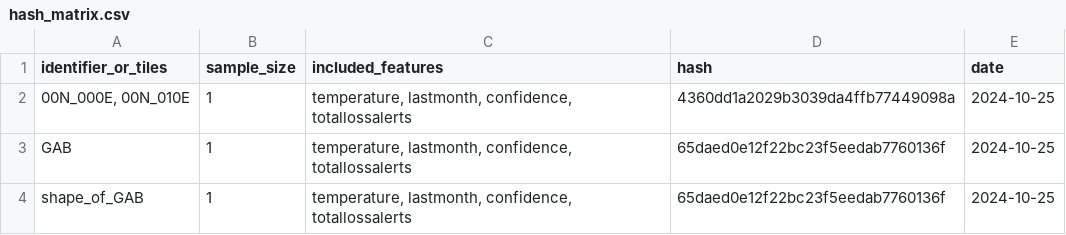
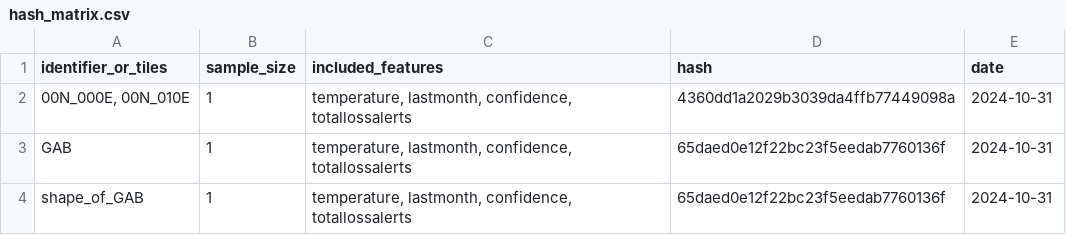
Before and after one commit to jduijvenbode-WWF/ForestForesight, a CSV file: test_data/hashes/hash_matrix.csv, drawn as a sheet.

```diff
--- a/test_data/hashes/hash_matrix.csv
+++ b/test_data/hashes/hash_matrix.csv
@@ -1,4 +1,4 @@
 "identifier_or_tiles","sample_size","included_features","hash","date"
-"00N_000E, 00N_010E",1,"temperature, lastmonth, confidence, totallossalerts","4360dd1a2029b3039da4ffb77449098a",2024-10-25
-"GAB",1,"temperature, lastmonth, confidence, totallossalerts","65daed0e12f22bc23f5eedab7760136f",2024-10-25
-"shape_of_GAB",1,"temperature, lastmonth, confidence, totallossalerts","65daed0e12f22bc23f5eedab7760136f",2024-10-25
+"00N_000E, 00N_010E",1,"temperature, lastmonth, confidence, totallossalerts","4360dd1a2029b3039da4ffb77449098a",2024-10-31
+"GAB",1,"temperature, lastmonth, confidence, totallossalerts","65daed0e12f22bc23f5eedab7760136f",2024-10-31
+"shape_of_GAB",1,"temperature, lastmonth, confidence, totallossalerts","65daed0e12f22bc23f5eedab7760136f",2024-10-31
```
Also changed, not shown: test_data/hashes/hash_matrix_refactored.csv, 2 other files.
